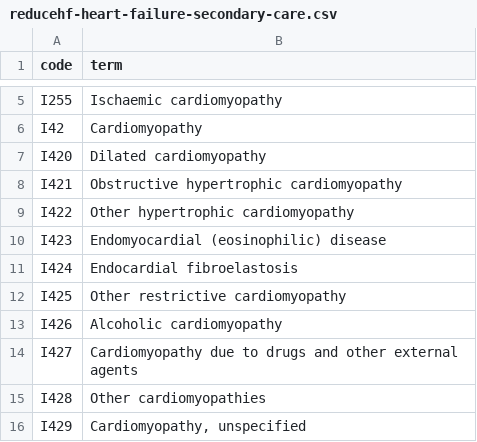
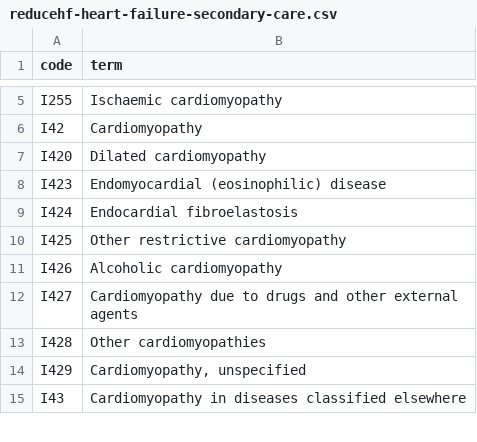
Before and after one commit to REDUCE-HF/reducehf, a CSV file: codelists/reducehf-heart-failure-secondary-care.csv, drawn as a sheet; only a part is shown, gaps mark what is left out; the shorter side is filled out with more unchanged rows.

```diff
--- a/codelists/reducehf-heart-failure-secondary-care.csv
+++ b/codelists/reducehf-heart-failure-secondary-care.csv
@@ -7,4 +7,2 @@ I42,Cardiomyopathy
 I420,Dilated cardiomyopathy
-I421,Obstructive hypertrophic cardiomyopathy
-I422,Other hypertrophic cardiomyopathy
 I423,Endomyocardial (eosinophilic) disease
```
Also changed, not shown: codelists/reducehf-oedema4all.csv, 5 other files.
